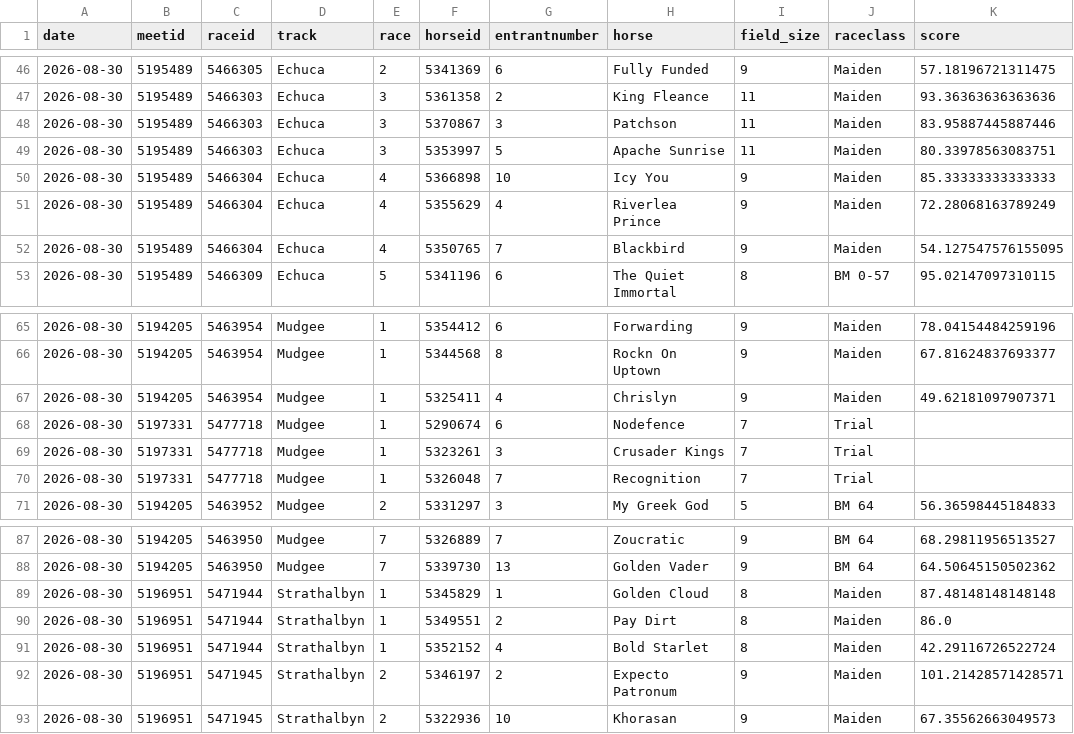
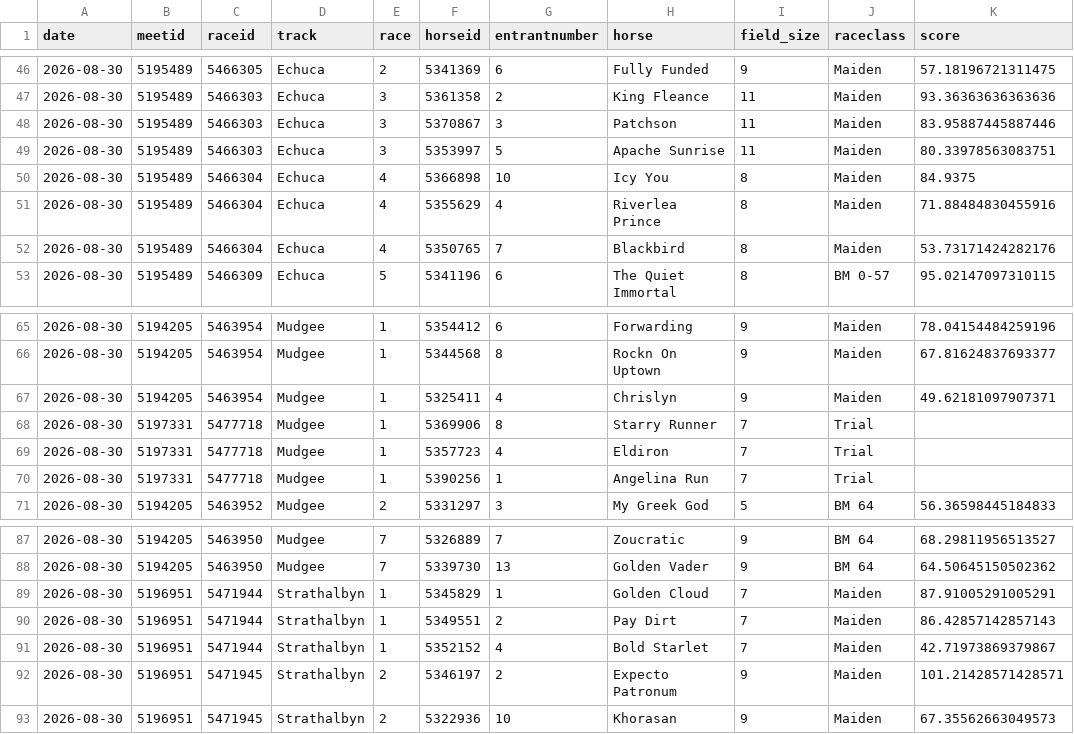
Before and after one commit to danielcappello/trackVision, a CSV file: race_ratings.csv, drawn as a sheet; only a part is shown, gaps mark what is left out.

```diff
--- a/race_ratings.csv
+++ b/race_ratings.csv
@@ -49,5 +49,5 @@ date,meetid,raceid,track,race,horseid,entrantnumber,horse,field_size,raceclass,s
 2026-08-30,5195489,5466303,Echuca,3,5353997,5,Apache Sunrise,11,Maiden,80.33978563083751
-2026-08-30,5195489,5466304,Echuca,4,5366898,10,Icy You,9,Maiden,85.33333333333333
-2026-08-30,5195489,5466304,Echuca,4,5355629,4,Riverlea Prince,9,Maiden,72.28068163789249
-2026-08-30,5195489,5466304,Echuca,4,5350765,7,Blackbird,9,Maiden,54.127547576155095
+2026-08-30,5195489,5466304,Echuca,4,5366898,10,Icy You,8,Maiden,84.9375
+2026-08-30,5195489,5466304,Echuca,4,5355629,4,Riverlea Prince,8,Maiden,71.88484830455916
+2026-08-30,5195489,5466304,Echuca,4,5350765,7,Blackbird,8,Maiden,53.73171424282176
 2026-08-30,5195489,5466309,Echuca,5,5341196,6,The Quiet Immortal,8,BM 0-57,95.02147097310115
@@ -67,5 +67,5 @@ date,meetid,raceid,track,race,horseid,entrantnumber,horse,field_size,raceclass,s
 2026-08-30,5194205,5463954,Mudgee,1,5325411,4,Chrislyn,9,Maiden,49.62181097907371
-2026-08-30,5197331,5477718,Mudgee,1,5290674,6,Nodefence,7,Trial,
-2026-08-30,5197331,5477718,Mudgee,1,5323261,3,Crusader Kings,7,Trial,
-2026-08-30,5197331,5477718,Mudgee,1,5326048,7,Recognition,7,Trial,
+2026-08-30,5197331,5477718,Mudgee,1,5369906,8,Starry Runner,7,Trial,
+2026-08-30,5197331,5477718,Mudgee,1,5357723,4,Eldiron,7,Trial,
+2026-08-30,5197331,5477718,Mudgee,1,5390256,1,Angelina Run,7,Trial,
 2026-08-30,5194205,5463952,Mudgee,2,5331297,3,My Greek God,5,BM 64,56.36598445184833
@@ -88,5 +88,5 @@ date,meetid,raceid,track,race,horseid,entrantnumber,horse,field_size,raceclass,s
 2026-08-30,5194205,5463950,Mudgee,7,5339730,13,Golden Vader,9,BM 64,64.50645150502362
-2026-08-30,5196951,5471944,Strathalbyn,1,5345829,1,Golden Cloud,8,Maiden,87.48148148148148
-2026-08-30,5196951,5471944,Strathalbyn,1,5349551,2,Pay Dirt,8,Maiden,86.0
-2026-08-30,5196951,5471944,Strathalbyn,1,5352152,4,Bold Starlet,8,Maiden,42.29116726522724
+2026-08-30,5196951,5471944,Strathalbyn,1,5345829,1,Golden Cloud,7,Maiden,87.91005291005291
+2026-08-30,5196951,5471944,Strathalbyn,1,5349551,2,Pay Dirt,7,Maiden,86.42857142857143
+2026-08-30,5196951,5471944,Strathalbyn,1,5352152,4,Bold Starlet,7,Maiden,42.71973869379867
 2026-08-30,5196951,5471945,Strathalbyn,2,5346197,2,Expecto Patronum,9,Maiden,101.21428571428571
```
Also changed, not shown: 1 other file.
